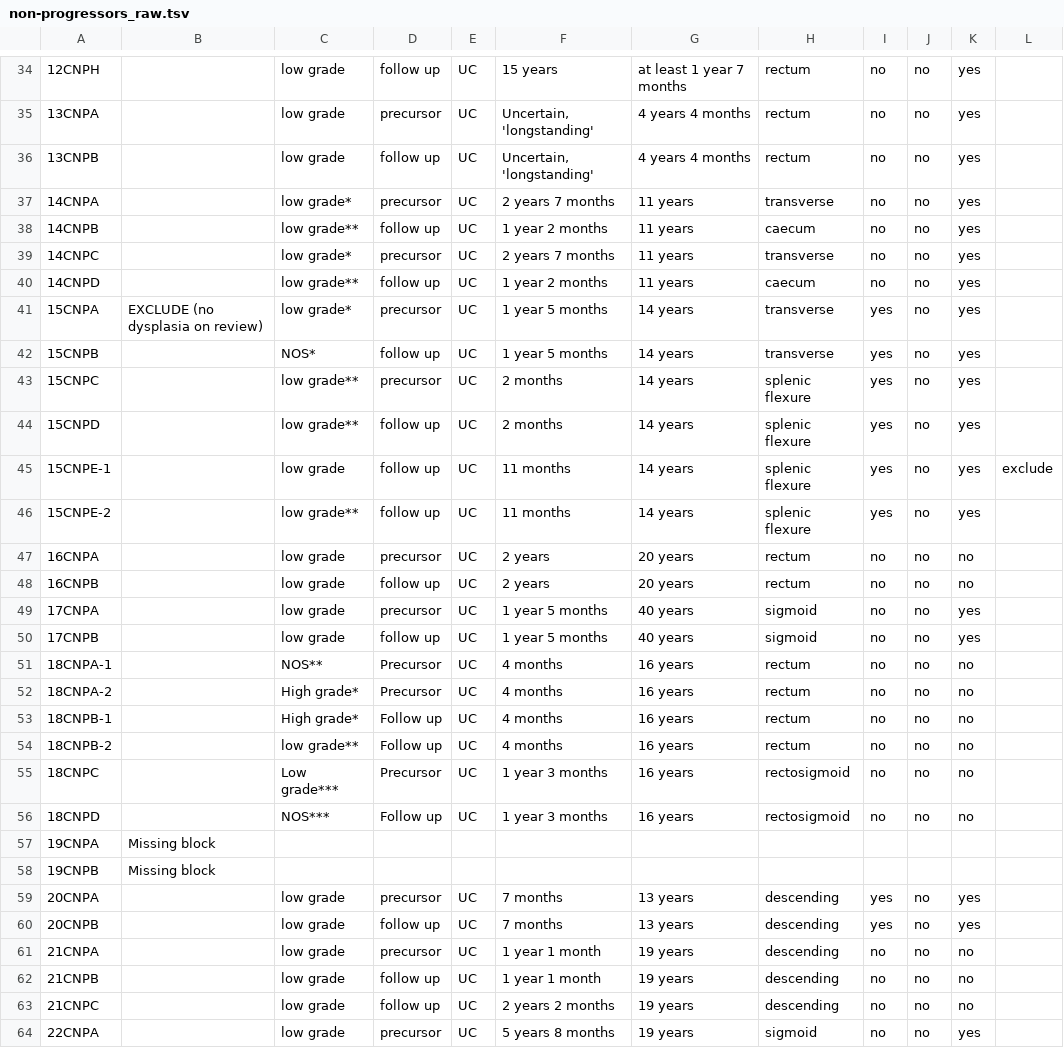
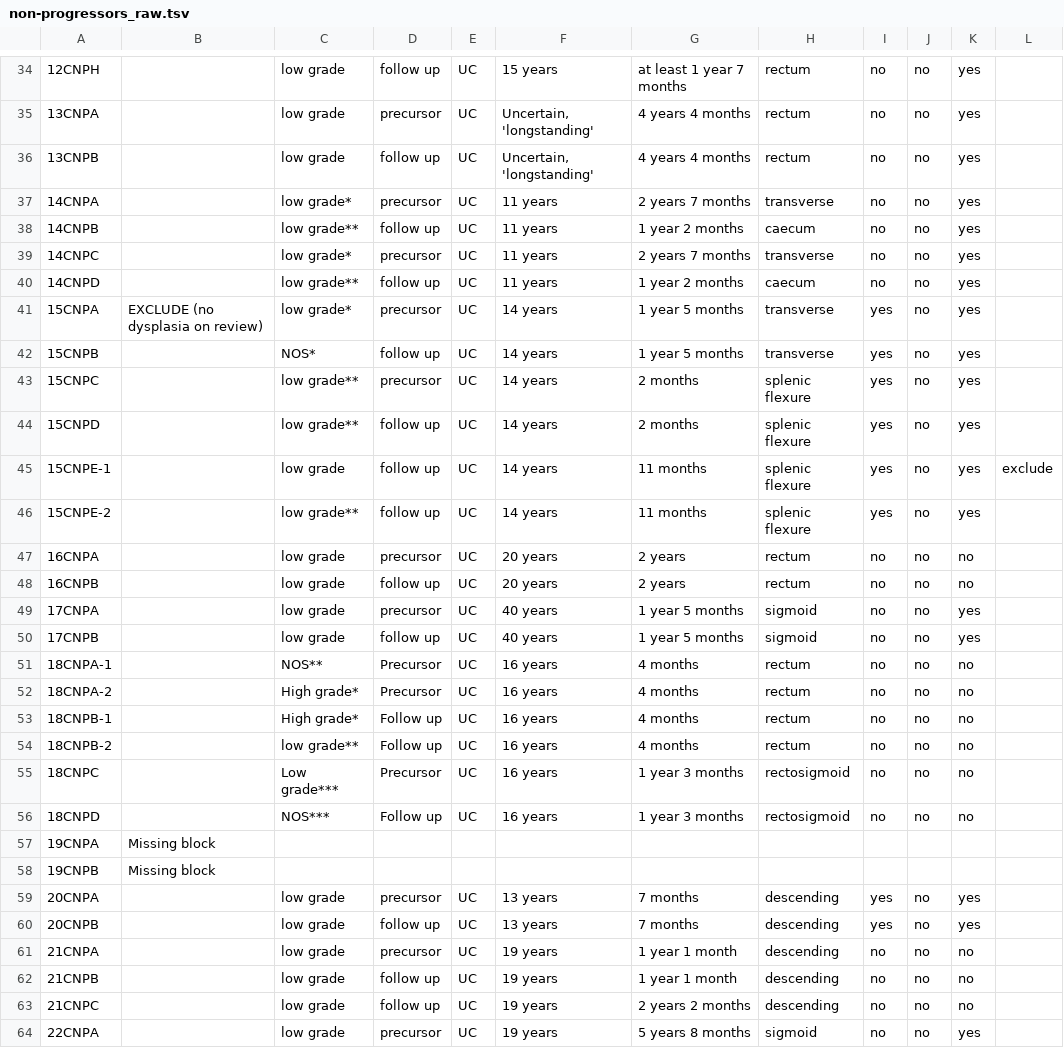
Before and after one commit to team113sanger/ibd_dysplasia_thesis_analysis, a TSV file: metadata/non-progressors_raw.tsv, drawn as a sheet; only a part is shown, gaps mark what is left out; the diff covers the shown part only; the diff names each change by its address in the sheet, - before the commit and + after, or states it on an @@ line.

Commit message:
Correct disease duration and time between lesion mix up columns

```diff
--- a/metadata/non-progressors_raw.tsv
+++ b/metadata/non-progressors_raw.tsv
-F37: 2 years 7 months
+F37: 11 years
-G37: 11 years
+G37: 2 years 7 months
-F38: 1 year 2 months
+F38: 11 years
-G38: 11 years
+G38: 1 year 2 months
-F39: 2 years 7 months
+F39: 11 years
-G39: 11 years
+G39: 2 years 7 months
-F40: 1 year 2 months
+F40: 11 years
-G40: 11 years
+G40: 1 year 2 months
-F41:F42: 1 year 5 months
+F41:F42: 14 years
-G41:G42: 14 years
+G41:G42: 1 year 5 months
-F43:F44: 2 months
+F43:F44: 14 years
-G43:G44: 14 years
+G43:G44: 2 months
-F45:F46: 11 months
+F45:F46: 14 years
-G45:G46: 14 years
+G45:G46: 11 months
-F47:F48: 2 years
+F47:F48: 20 years
-G47:G48: 20 years
+G47:G48: 2 years
-F49:F50: 1 year 5 months
+F49:F50: 40 years
-G49:G50: 40 years
+G49:G50: 1 year 5 months
-F51:F54: 4 months
+F51:F54: 16 years
-G51:G54: 16 years
+G51:G54: 4 months
-F55:F56: 1 year 3 months
+F55:F56: 16 years
-G55:G56: 16 years
+G55:G56: 1 year 3 months
-F59:F60: 7 months
+F59:F60: 13 years
-G59:G60: 13 years
+G59:G60: 7 months
-F61:F62: 1 year 1 month
+F61:F62: 19 years
-G61:G62: 19 years
+G61:G62: 1 year 1 month
-F63: 2 years 2 months
+F63: 19 years
-G63: 19 years
+G63: 2 years 2 months
-F64: 5 years 8 months
+F64: 19 years
-G64: 19 years
+G64: 5 years 8 months
```
Also changed, not shown: 84 edited cells elsewhere in this file.
